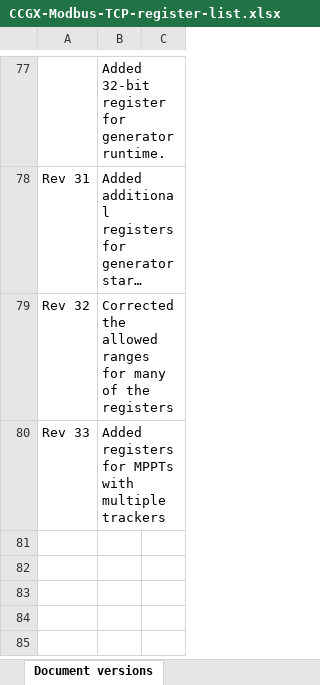
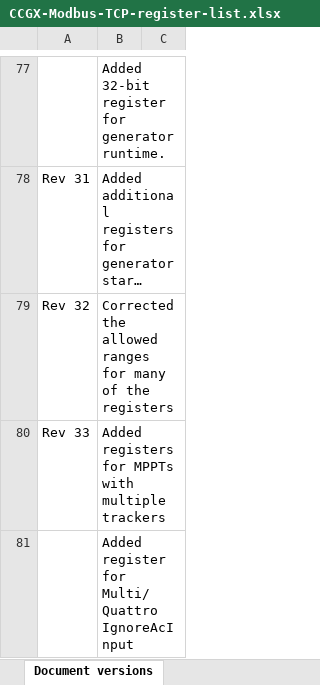
Before and after one commit to victronenergy/dbus_modbustcp, an Excel workbook: CCGX-Modbus-TCP-register-list.xlsx, sheet Document versions, drawn as a sheet; only a part is shown, gaps mark what is left out; long unchanged cells end in …; values as stored, in another font and other column widths than the file's, no borders; the diff names each change by its address in the sheet, - before the commit and + after, or states it on an @@ line.

Commit message:
Add modbus register for vebus ACInputIgnored
https://github.com/victronenergy/venus/issues/685

```diff
--- a/CCGX-Modbus-TCP-register-list.xlsx (sheet Document versions)
+++ b/CCGX-Modbus-TCP-register-list.xlsx (sheet Document versions)
+row 81:  | Added register for Multi/Quattro IgnoreAcInput
```
Also changed, not shown: sheet Field list, 1 other file.
